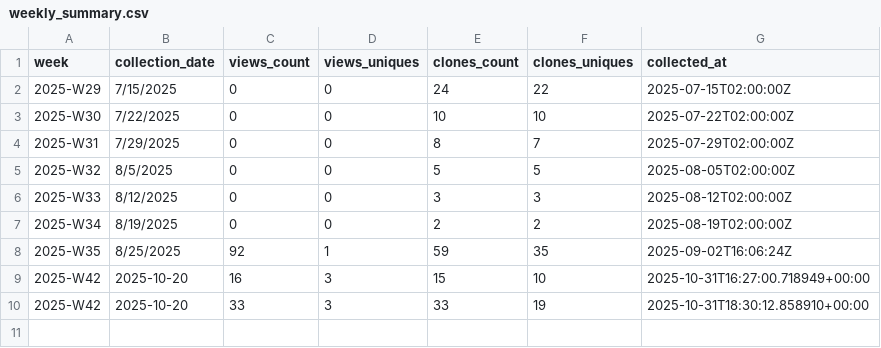
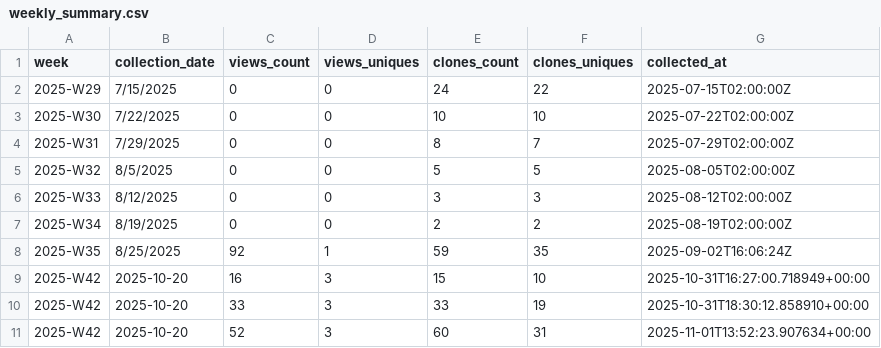
Before and after one commit to EarthBiogenome/dashboard, a CSV file: repo-analytics/weekly_summary.csv, drawn as a sheet.

```diff
--- a/repo-analytics/weekly_summary.csv
+++ b/repo-analytics/weekly_summary.csv
@@ -10 +10,2 @@ week,collection_date,views_count,views_uniques,clones_count,clones_uniques,colle
 2025-W42,2025-10-20,33,3,33,19,2025-10-31T18:30:12.858910+00:00
+2025-W42,2025-10-20,52,3,60,31,2025-11-01T13:52:23.907634+00:00
```
Also changed, not shown: 1 other file.
